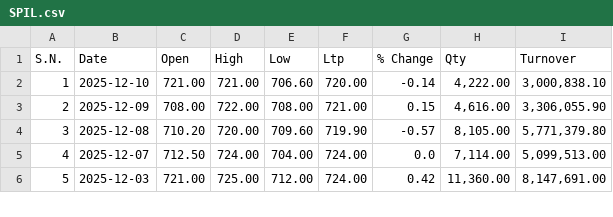
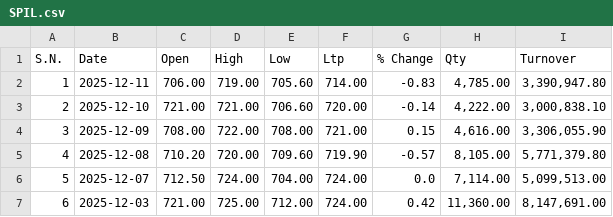
Before and after one commit to Sudipsudip5250/NEPSE_test, a CSV file: Nepse_Data/Non-Life_Insurance/SPIL.csv, drawn as a sheet; only a part is shown; addresses are those after the commit; the diff names each change by its address in the sheet, - before the commit and + after, or states it on an @@ line.

Commit message:
Updated SPIL data up to 2025-12-11

```diff
--- a/Nepse_Data/Non-Life_Insurance/SPIL.csv
+++ b/Nepse_Data/Non-Life_Insurance/SPIL.csv
+row 2: 1 | 2025-12-11 | 706.00 | 719.00 | 705.60 | 714.00 | -0.83 | 4,785.00 | 3,390,947.80
@@ column A (S.N.) renumbered from row 3 down @@
```
